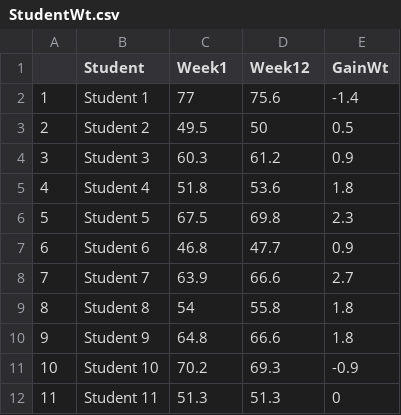
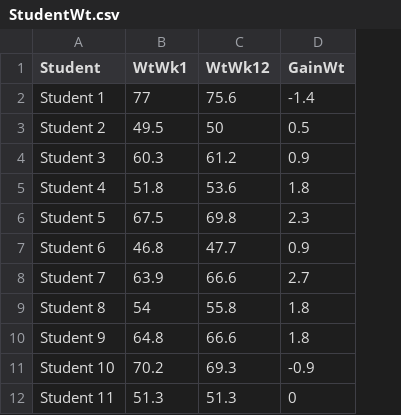
Before and after one commit to PeterKDunn/SRM-Textbook, a CSV file: Data/StudentWt.csv, drawn as a sheet; only a part is shown; removed rows and columns are numbered as before the commit, all else as after; the diff names each change by its address in the sheet, - before the commit and + after, or states it on an @@ line.

```diff
--- a/Data/StudentWt.csv
+++ b/Data/StudentWt.csv
-column A, rows 2-12: 1 | 2 | 3 | 4 | 5 | 6 | 7 | 8 | 9 | 10 | 11
-B1: Week1
+B1: WtWk1
-C1: Week12
+C1: WtWk12
```
Also changed, not shown: 2 other files.
